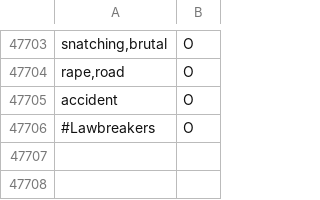
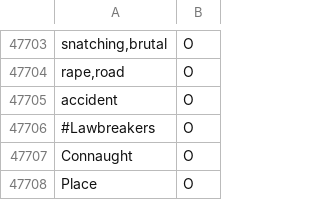
Before and after one commit to vkartik2k/ner-ml, a CSV file: Annotate Data/acc_out.csv, drawn as a sheet; only a part is shown, gaps mark what is left out.

```diff
--- a/Annotate Data/acc_out.csv
+++ b/Annotate Data/acc_out.csv
@@ -47706 +47706,3 @@ accident,O
 #Lawbreakers,O
+Connaught, O
+Place, O
```
Also changed, not shown: Annotate Data/delhi_local.csv, 2 other files.
